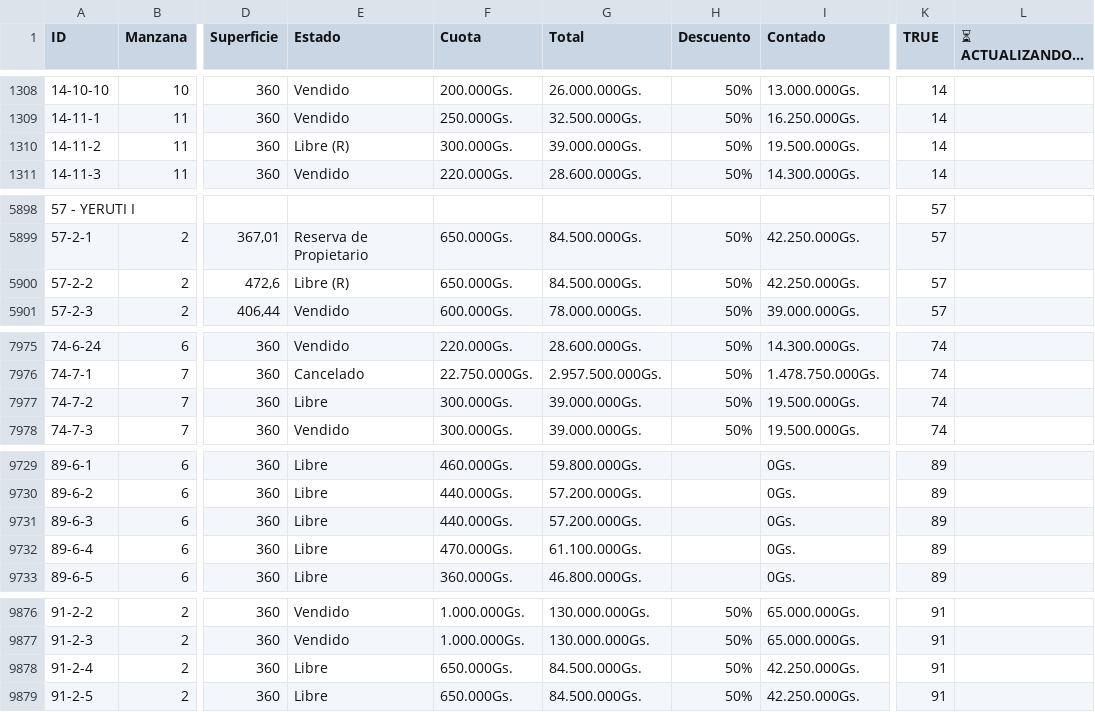
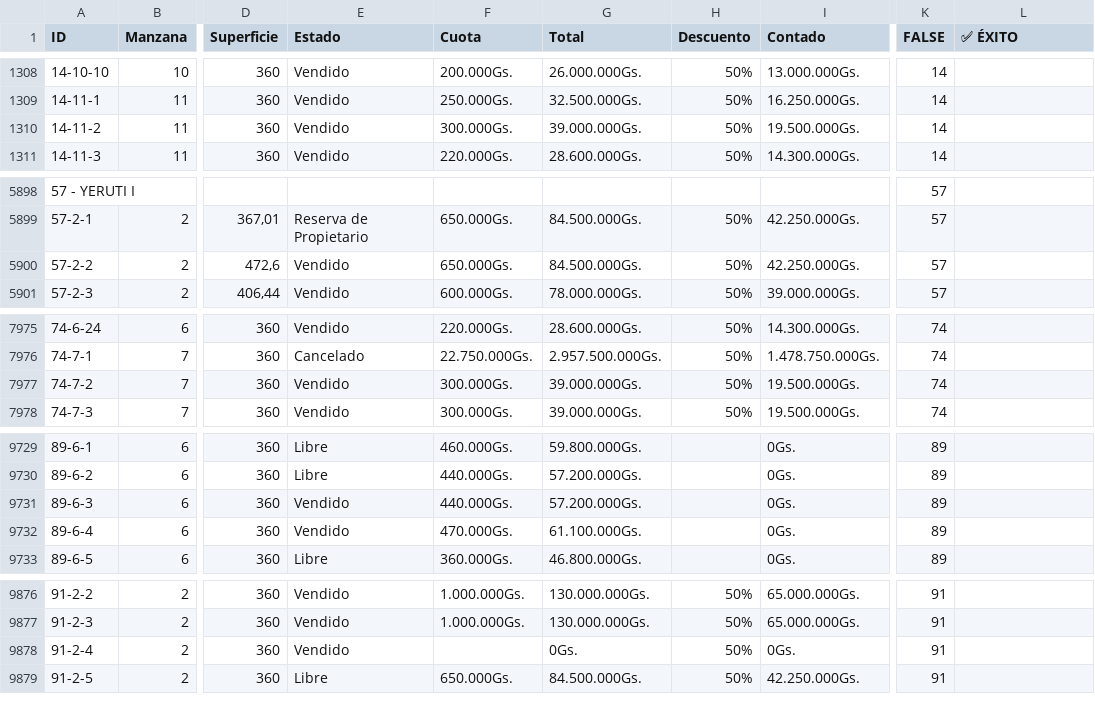
Before and after one commit to NISAWEBAPP/WEB-APP, a CSV file: NISA TABLA.csv, drawn as a sheet; only a part is shown, gaps mark what is left out; the diff covers the shown part only; the diff names each change by its address in the sheet, - before the commit and + after, or states it on an @@ line.

Commit message:
Update from Sheet: 12/1/2026, 10:14:29 a.m.

```diff
--- a/NISA TABLA.csv
+++ b/NISA TABLA.csv
-K1: TRUE
+K1: FALSE
-L1: ⏳ ACTUALIZANDO...
+L1: ✅ ÉXITO
-E1310 (Estado): Libre (R)
+E1310 (Estado): Vendido
-E5900 (Estado): Libre (R)
+E5900 (Estado): Vendido
-E7977 (Estado): Libre
+E7977 (Estado): Vendido
-E9731:E9732 (Estado): Libre
+E9731:E9732 (Estado): Vendido
-E9878 (Estado): Libre
+E9878 (Estado): Vendido
-F9878 (Cuota): 650.000Gs.
+F9878 (Cuota): (empty)
-G9878 (Total): 84.500.000Gs.
+G9878 (Total): 0Gs.
-I9878 (Contado): 42.250.000Gs.
+I9878 (Contado): 0Gs.
```
Also changed, not shown: 2 edited cells elsewhere in this file.
